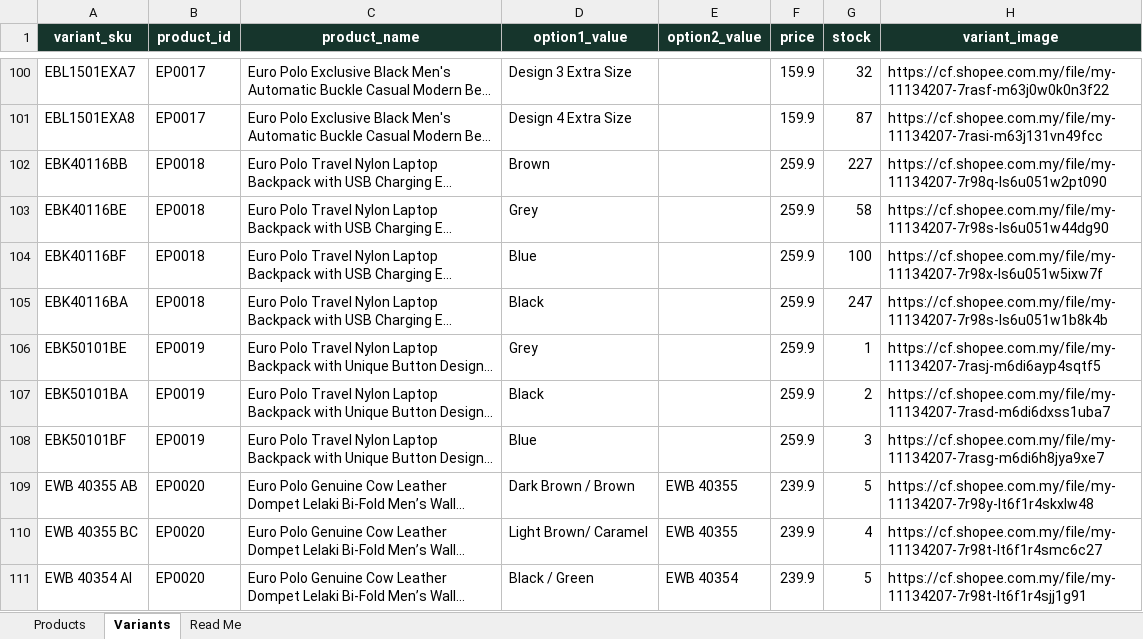
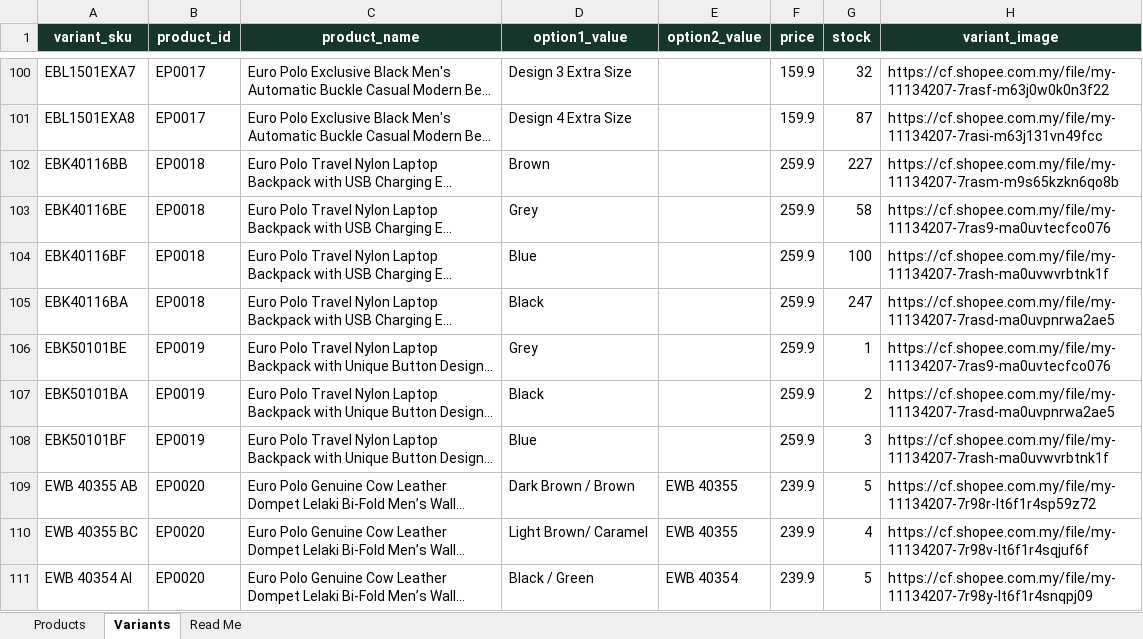
Before and after one commit to jackytanjackstudio-ai/europolo-website, an Excel workbook: finaliseddd.xlsx, sheet Variants, drawn as a sheet; only a part is shown, gaps mark what is left out; long unchanged cells end in …; values as stored, in another font and other column widths than the file's, no borders; the diff covers the shown part only; the diff names each change by its address in the sheet, - before the commit and + after, or states it on an @@ line.

```diff
--- a/finaliseddd.xlsx (sheet Variants)
+++ b/finaliseddd.xlsx (sheet Variants)
-H102 (variant_image): https://cf.shopee.com.my/file/my-11134207-7r98q-ls6u051w2pt090
+H102 (variant_image): https://cf.shopee.com.my/file/my-11134207-7rasm-m9s65kzkn6qo8b
-H103 (variant_image): https://cf.shopee.com.my/file/my-11134207-7r98s-ls6u051w44dg90
+H103 (variant_image): https://cf.shopee.com.my/file/my-11134207-7ras9-ma0uvtecfco076
-H104 (variant_image): https://cf.shopee.com.my/file/my-11134207-7r98x-ls6u051w5ixw7f
+H104 (variant_image): https://cf.shopee.com.my/file/my-11134207-7rash-ma0uvwvrbtnk1f
-H105 (variant_image): https://cf.shopee.com.my/file/my-11134207-7r98s-ls6u051w1b8k4b
+H105 (variant_image): https://cf.shopee.com.my/file/my-11134207-7rasd-ma0uvpnrwa2ae5
-H106 (variant_image): https://cf.shopee.com.my/file/my-11134207-7rasj-m6di6ayp4sqtf5
+H106 (variant_image): https://cf.shopee.com.my/file/my-11134207-7ras9-ma0uvtecfco076
-H107 (variant_image): https://cf.shopee.com.my/file/my-11134207-7rasd-m6di6dxss1uba7
+H107 (variant_image): https://cf.shopee.com.my/file/my-11134207-7rasd-ma0uvpnrwa2ae5
-H108 (variant_image): https://cf.shopee.com.my/file/my-11134207-7rasg-m6di6h8jya9xe7
+H108 (variant_image): https://cf.shopee.com.my/file/my-11134207-7rash-ma0uvwvrbtnk1f
-H109 (variant_image): https://cf.shopee.com.my/file/my-11134207-7r98y-lt6f1r4skxlw48
+H109 (variant_image): https://cf.shopee.com.my/file/my-11134207-7r98r-lt6f1r4sp59z72
-H110 (variant_image): https://cf.shopee.com.my/file/my-11134207-7r98t-lt6f1r4smc6c27
+H110 (variant_image): https://cf.shopee.com.my/file/my-11134207-7r98v-lt6f1r4sqjuf6f
-H111 (variant_image): https://cf.shopee.com.my/file/my-11134207-7r98t-lt6f1r4sjj1g91
+H111 (variant_image): https://cf.shopee.com.my/file/my-11134207-7r98y-lt6f1r4snqpj09
```
Also changed, not shown: 68 edited cells elsewhere in this sheet.
